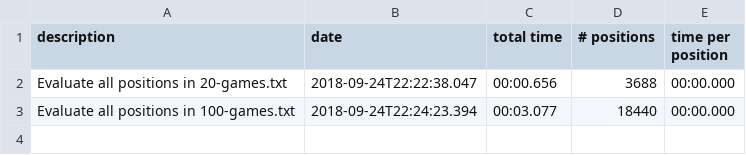
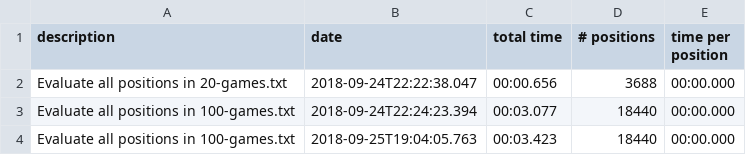
Before and after one commit to evansmd01/Chesstastic, a CSV file: data/performance/performance-test-log.csv, drawn as a sheet; the diff names each change by its address in the sheet, - before the commit and + after, or states it on an @@ line.

```diff
--- a/data/performance/performance-test-log.csv
+++ b/data/performance/performance-test-log.csv
+row 4: Evaluate all positions in 100-games.txt | 2018-09-25T19:04:05.763 | 00:03.423 | 18440 | 00:00.000
```
Also changed, not shown: 20 other files.
